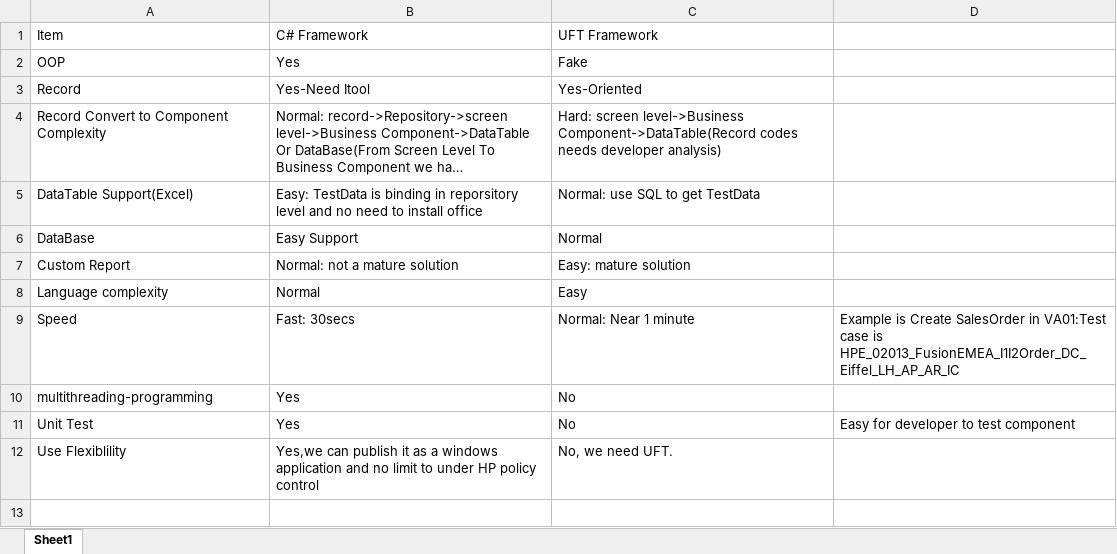
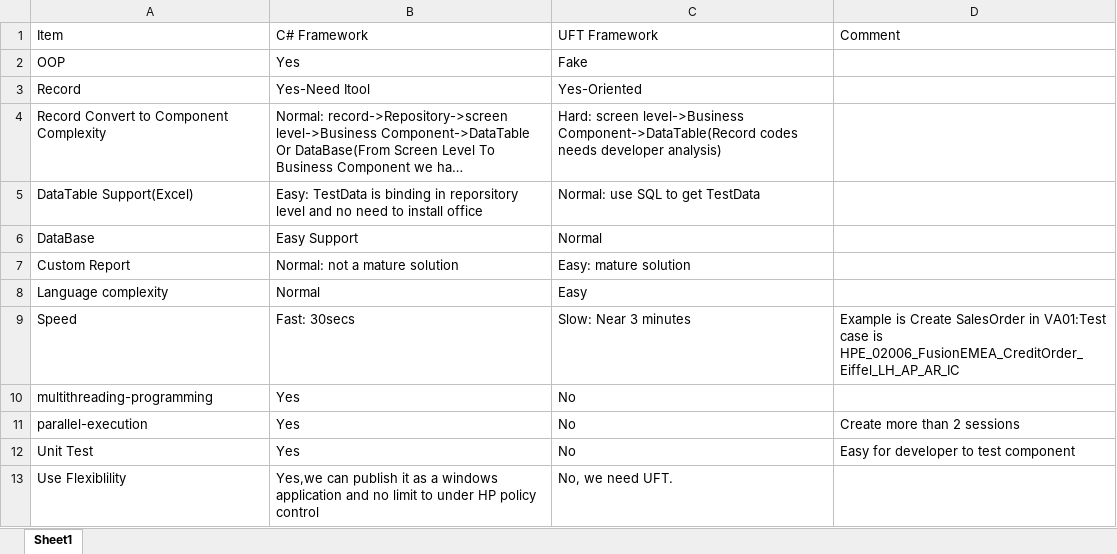
Before and after one commit to gosh123/CSharpSAPAutomation, an Excel workbook: Evaluation/CompareWithQTP.xlsx, sheet Sheet1, drawn as a sheet; long unchanged cells end in …; values as stored, in another font and other column widths than the file's, no cell formats; the diff names each change by its address in the sheet, - before the commit and + after, or states it on an @@ line.

```diff
--- a/Evaluation/CompareWithQTP.xlsx (sheet Sheet1)
+++ b/Evaluation/CompareWithQTP.xlsx (sheet Sheet1)
-D1: (empty)
+D1: Comment
-C9 (UFT Framework): Normal: Near 1 minute
+C9 (UFT Framework): Slow: Near 3 minutes
-D9 (Comment): …case is HPE_02013_FusionEMEA_I1I2Order_DC_Eiffel_LH_AP_AR_IC
+D9 (Comment): …case is HPE_02006_FusionEMEA_CreditOrder_Eiffel_LH_AP_AR_IC
+row 11: parallel-execution | Yes | No | Create more than 2 sessions
```
Also changed, not shown: cell formats, 30 other files.
